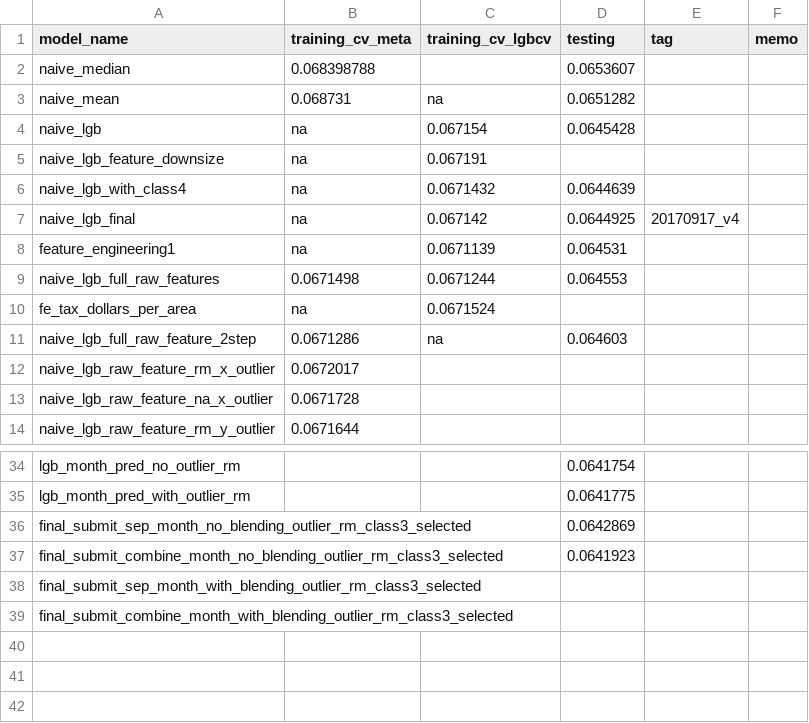
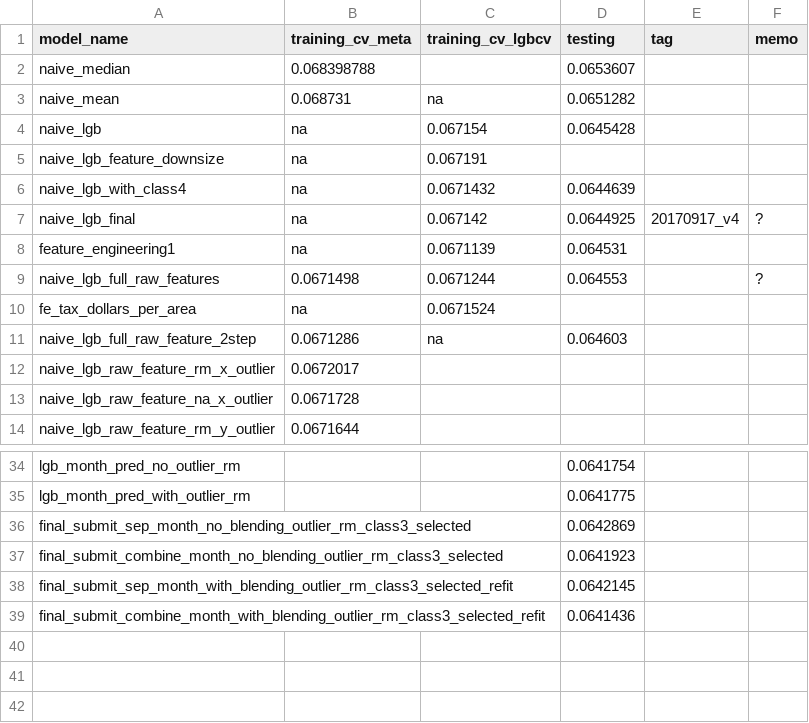
Before and after one commit to mqkh515/udacityMLND, a CSV file: projects/capstone/records/records.csv, drawn as a sheet; only a part is shown, gaps mark what is left out.

Commit message:
finally, competition closed 1017. with full diray drafted

```diff
--- a/projects/capstone/records/records.csv
+++ b/projects/capstone/records/records.csv
@@ -6,5 +6,5 @@ naive_lgb_feature_downsize,na,0.067191,,,
 naive_lgb_with_class4,na,0.0671432,0.0644639,,
-naive_lgb_final,na,0.067142,0.0644925,20170917_v4,
+naive_lgb_final,na,0.067142,0.0644925,20170917_v4,?
 feature_engineering1,na,0.0671139,0.064531,,
-naive_lgb_full_raw_features,0.0671498,0.0671244,0.064553,,
+naive_lgb_full_raw_features,0.0671498,0.0671244,0.064553,,?
 fe_tax_dollars_per_area,na,0.0671524,,,
@@ -37,4 +37,4 @@ final_submit_sep_month_no_blending_outlier_rm_class3_selected,,,0.0642869,,
 final_submit_combine_month_no_blending_outlier_rm_class3_selected,,,0.0641923,,
-final_submit_sep_month_with_blending_outlier_rm_class3_selected,,,,,
-final_submit_combine_month_with_blending_outlier_rm_class3_selected,,,,,
+final_submit_sep_month_with_blending_outlier_rm_class3_selected_refit,,,0.0642145,,
+final_submit_combine_month_with_blending_outlier_rm_class3_selected_refit,,,0.0641436,,
 ,,,,,
```
Also changed, not shown: 6 other files.
